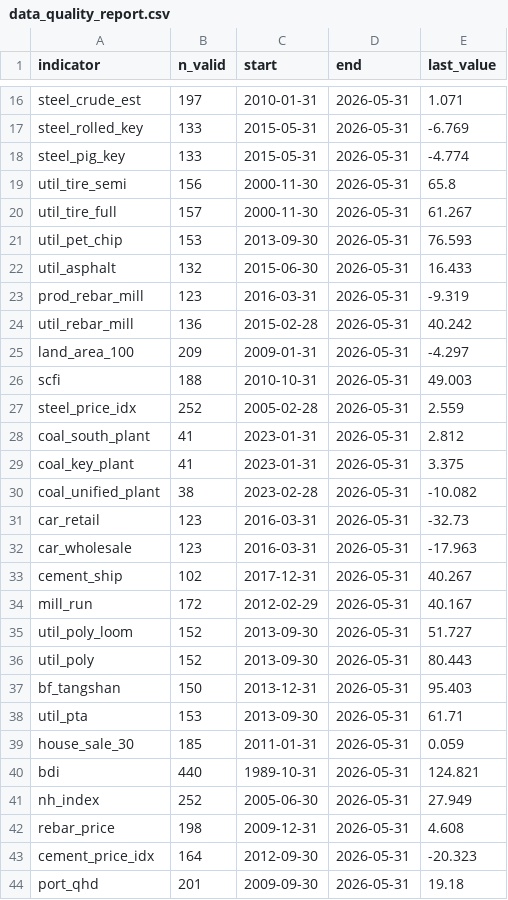
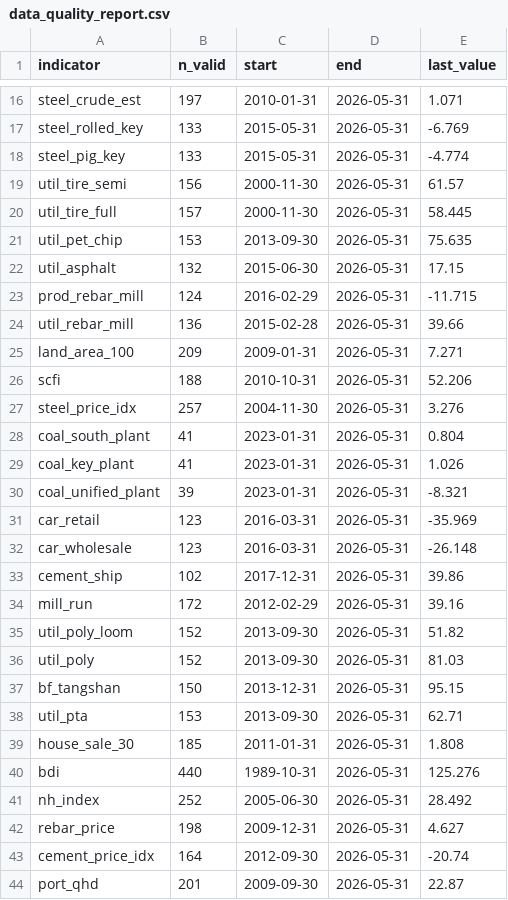
Before and after one commit to 111754ever-dot/Industrial-Forecast, a CSV file: output/data_quality_report.csv, drawn as a sheet; only a part is shown, gaps mark what is left out; the diff covers the shown part only.

```diff
--- a/output/data_quality_report.csv
+++ b/output/data_quality_report.csv
@@ -18,27 +18,27 @@ steel_rolled_key,133,2015-05-31,2026-05-31,-6.769
 steel_pig_key,133,2015-05-31,2026-05-31,-4.774
-util_tire_semi,156,2000-11-30,2026-05-31,65.8
-util_tire_full,157,2000-11-30,2026-05-31,61.267
-util_pet_chip,153,2013-09-30,2026-05-31,76.593
-util_asphalt,132,2015-06-30,2026-05-31,16.433
-prod_rebar_mill,123,2016-03-31,2026-05-31,-9.319
-util_rebar_mill,136,2015-02-28,2026-05-31,40.242
-land_area_100,209,2009-01-31,2026-05-31,-4.297
-scfi,188,2010-10-31,2026-05-31,49.003
-steel_price_idx,252,2005-02-28,2026-05-31,2.559
-coal_south_plant,41,2023-01-31,2026-05-31,2.812
-coal_key_plant,41,2023-01-31,2026-05-31,3.375
-coal_unified_plant,38,2023-02-28,2026-05-31,-10.082
-car_retail,123,2016-03-31,2026-05-31,-32.73
-car_wholesale,123,2016-03-31,2026-05-31,-17.963
-cement_ship,102,2017-12-31,2026-05-31,40.267
-mill_run,172,2012-02-29,2026-05-31,40.167
-util_poly_loom,152,2013-09-30,2026-05-31,51.727
-util_poly,152,2013-09-30,2026-05-31,80.443
-bf_tangshan,150,2013-12-31,2026-05-31,95.403
-util_pta,153,2013-09-30,2026-05-31,61.71
-house_sale_30,185,2011-01-31,2026-05-31,0.059
-bdi,440,1989-10-31,2026-05-31,124.821
-nh_index,252,2005-06-30,2026-05-31,27.949
-rebar_price,198,2009-12-31,2026-05-31,4.608
-cement_price_idx,164,2012-09-30,2026-05-31,-20.323
-port_qhd,201,2009-09-30,2026-05-31,19.18
+util_tire_semi,156,2000-11-30,2026-05-31,61.57
+util_tire_full,157,2000-11-30,2026-05-31,58.445
+util_pet_chip,153,2013-09-30,2026-05-31,75.635
+util_asphalt,132,2015-06-30,2026-05-31,17.15
+prod_rebar_mill,124,2016-02-29,2026-05-31,-11.715
+util_rebar_mill,136,2015-02-28,2026-05-31,39.66
+land_area_100,209,2009-01-31,2026-05-31,7.271
+scfi,188,2010-10-31,2026-05-31,52.206
+steel_price_idx,257,2004-11-30,2026-05-31,3.276
+coal_south_plant,41,2023-01-31,2026-05-31,0.804
+coal_key_plant,41,2023-01-31,2026-05-31,1.026
+coal_unified_plant,39,2023-01-31,2026-05-31,-8.321
+car_retail,123,2016-03-31,2026-05-31,-35.969
+car_wholesale,123,2016-03-31,2026-05-31,-26.148
+cement_ship,102,2017-12-31,2026-05-31,39.86
+mill_run,172,2012-02-29,2026-05-31,39.16
+util_poly_loom,152,2013-09-30,2026-05-31,51.82
+util_poly,152,2013-09-30,2026-05-31,81.03
+bf_tangshan,150,2013-12-31,2026-05-31,95.15
+util_pta,153,2013-09-30,2026-05-31,62.71
+house_sale_30,185,2011-01-31,2026-05-31,1.808
+bdi,440,1989-10-31,2026-05-31,125.276
+nh_index,252,2005-06-30,2026-05-31,28.492
+rebar_price,198,2009-12-31,2026-05-31,4.627
+cement_price_idx,164,2012-09-30,2026-05-31,-20.74
+port_qhd,201,2009-09-30,2026-05-31,22.87
```
Also changed, not shown: 2 edited cells elsewhere in this file, output/dm_test_vs_benchmark.csv, output/evaluation_metrics.csv, 6 other files.
